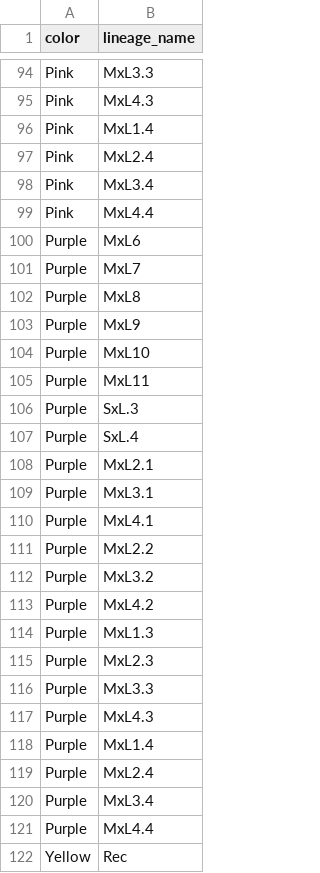
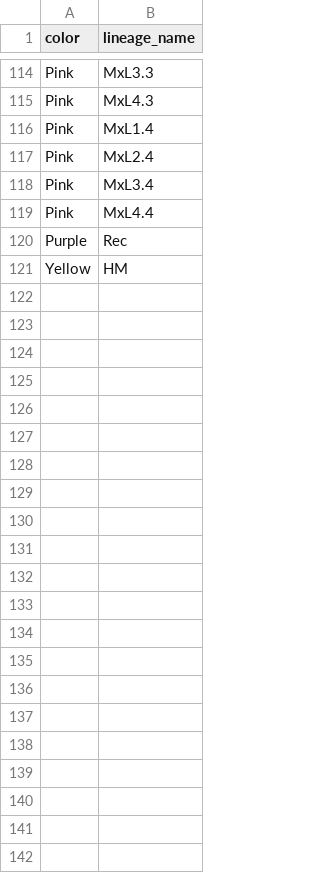
Before and after one commit to MullinsLab/phylobook, a CSV file: initial_data/MullinsLineages.csv, drawn as a sheet; only a part is shown, gaps mark what is left out; the diff covers the shown part only.

```diff
--- a/initial_data/MullinsLineages.csv
+++ b/initial_data/MullinsLineages.csv
@@ -99,24 +119,3 @@ Pink,MxL3.4
 Pink,MxL4.4
-Purple,MxL6
-Purple,MxL7
-Purple,MxL8
-Purple,MxL9
-Purple,MxL10
-Purple,MxL11
-Purple,SxL.3
-Purple,SxL.4
-Purple,MxL2.1
-Purple,MxL3.1
-Purple,MxL4.1
-Purple,MxL2.2
-Purple,MxL3.2
-Purple,MxL4.2
-Purple,MxL1.3
-Purple,MxL2.3
-Purple,MxL3.3
-Purple,MxL4.3
-Purple,MxL1.4
-Purple,MxL2.4
-Purple,MxL3.4
-Purple,MxL4.4
-Yellow,Rec
+Purple,Rec
+Yellow,HM
```
Also changed, not shown: 20 added rows and 4 edited cells elsewhere in this file, 5 other files.
